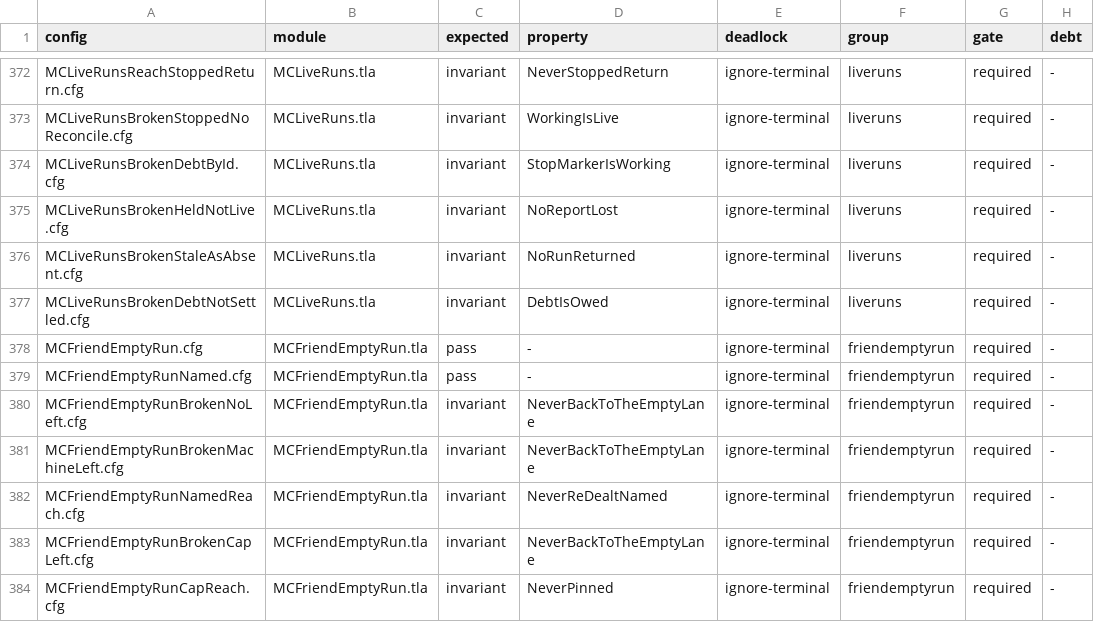
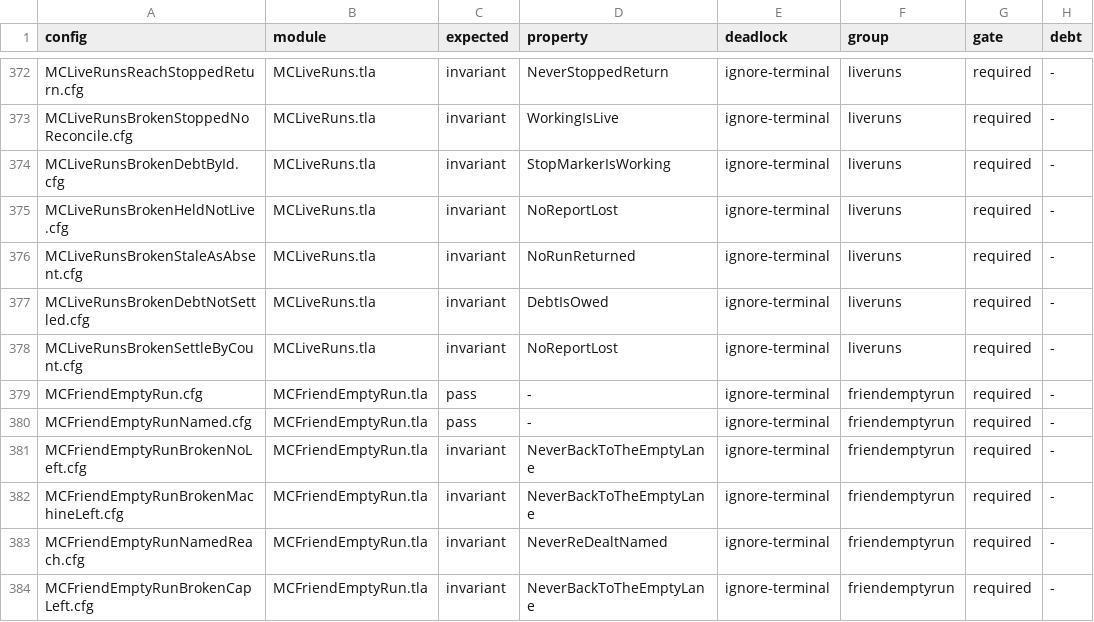
Before and after one commit to mas-bandwidth/nova-sprint, a TSV file: tla/CASES.tsv, drawn as a sheet; only a part is shown, gaps mark what is left out; the shorter side is filled out with more unchanged rows; the diff names each change by its address in the sheet, - before the commit and + after, or states it on an @@ line.

```diff
--- a/tla/CASES.tsv
+++ b/tla/CASES.tsv
+row 378: MCLiveRunsBrokenSettleByCount.cfg | MCLiveRuns.tla | invariant | NoReportLost | ignore-terminal | liveruns | required | -
```
Also changed, not shown: 5 other files.
